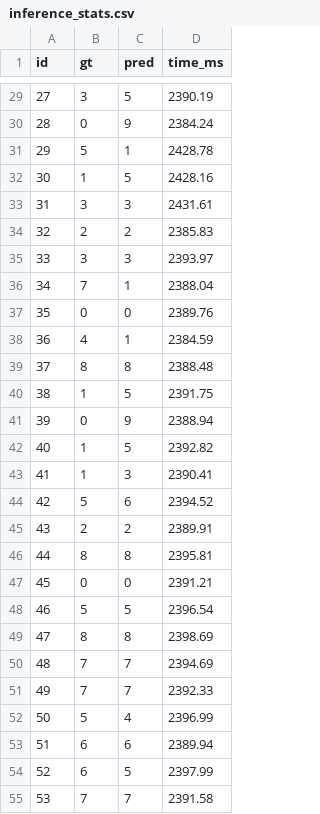
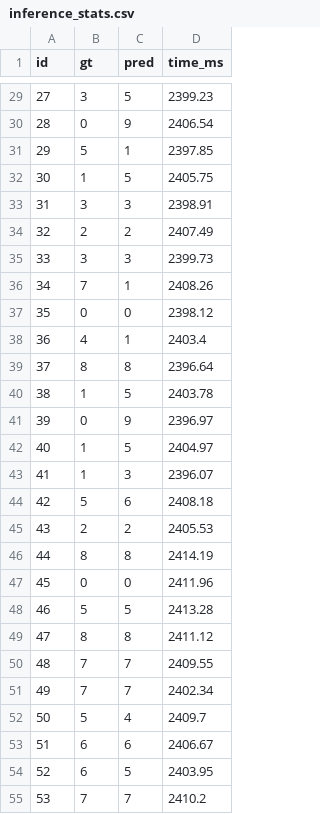
Before and after one commit to bhavankumar2911/fft-convolution, a CSV file: new-fft/inference/inference_stats.csv, drawn as a sheet; only a part is shown, gaps mark what is left out; the diff covers the shown part only.

```diff
--- a/new-fft/inference/inference_stats.csv
+++ b/new-fft/inference/inference_stats.csv
@@ -29,27 +29,27 @@ id,gt,pred,time_ms
-27,3,5,2390.19
-28,0,9,2384.24
-29,5,1,2428.78
-30,1,5,2428.16
-31,3,3,2431.61
-32,2,2,2385.83
-33,3,3,2393.97
-34,7,1,2388.04
-35,0,0,2389.76
-36,4,1,2384.59
-37,8,8,2388.48
-38,1,5,2391.75
-39,0,9,2388.94
-40,1,5,2392.82
-41,1,3,2390.41
-42,5,6,2394.52
-43,2,2,2389.91
-44,8,8,2395.81
-45,0,0,2391.21
-46,5,5,2396.54
-47,8,8,2398.69
-48,7,7,2394.69
-49,7,7,2392.33
-50,5,4,2396.99
-51,6,6,2389.94
-52,6,5,2397.99
-53,7,7,2391.58
+27,3,5,2399.23
+28,0,9,2406.54
+29,5,1,2397.85
+30,1,5,2405.75
+31,3,3,2398.91
+32,2,2,2407.49
+33,3,3,2399.73
+34,7,1,2408.26
+35,0,0,2398.12
+36,4,1,2403.4
+37,8,8,2396.64
+38,1,5,2403.78
+39,0,9,2396.97
+40,1,5,2404.97
+41,1,3,2396.07
+42,5,6,2408.18
+43,2,2,2405.53
+44,8,8,2414.19
+45,0,0,2411.96
+46,5,5,2413.28
+47,8,8,2411.12
+48,7,7,2409.55
+49,7,7,2402.34
+50,5,4,2409.7
+51,6,6,2406.67
+52,6,5,2403.95
+53,7,7,2410.2
```
Also changed, not shown: 73 edited cells elsewhere in this file, 4 other files.
